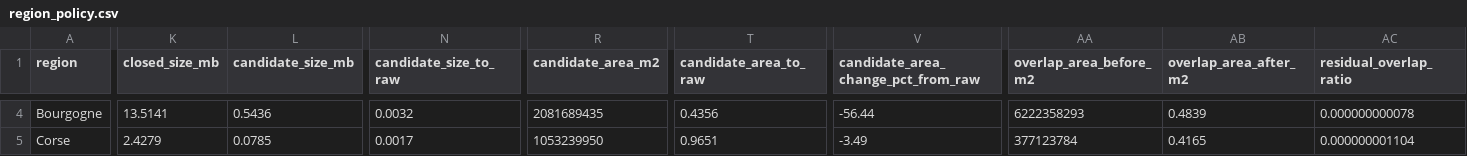
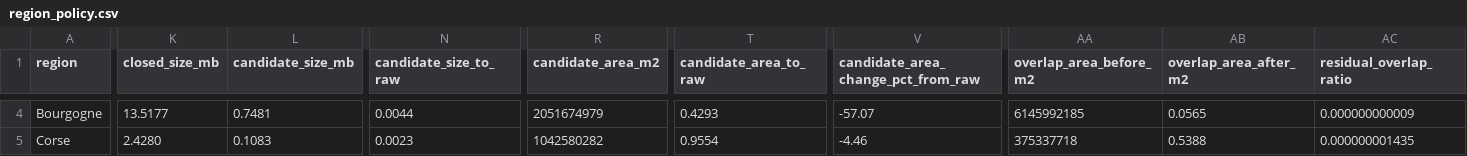
Before and after one commit to pineapple-bois/Michelin_App_Development, a CSV file: Development/aoc_simplification/region_policy.csv, drawn as a sheet; only a part is shown, gaps mark what is left out; the diff covers the shown part only; the diff names each change by its address in the sheet, - before the commit and + after, or states it on an @@ line.

```diff
--- a/Development/aoc_simplification/region_policy.csv
+++ b/Development/aoc_simplification/region_policy.csv
-K4 (closed_size_mb): 13.5141
+K4 (closed_size_mb): 13.5177
-L4 (candidate_size_mb): 0.5436
+L4 (candidate_size_mb): 0.7481
-N4 (candidate_size_to_raw): 0.0032
+N4 (candidate_size_to_raw): 0.0044
-R4 (candidate_area_m2): 2081689435
+R4 (candidate_area_m2): 2051674979
-T4 (candidate_area_to_raw): 0.4356
+T4 (candidate_area_to_raw): 0.4293
-V4: -56.44
+V4: -57.07
-AA4 (overlap_area_before_m2): 6222358293
+AA4 (overlap_area_before_m2): 6145992185
-AB4 (overlap_area_after_m2): 0.4839
+AB4 (overlap_area_after_m2): 0.0565
-AC4 (residual_overlap_ratio): 0.000000000078
+AC4 (residual_overlap_ratio): 0.000000000009
-K5 (closed_size_mb): 2.4279
+K5 (closed_size_mb): 2.4280
-L5 (candidate_size_mb): 0.0785
+L5 (candidate_size_mb): 0.1083
-N5 (candidate_size_to_raw): 0.0017
+N5 (candidate_size_to_raw): 0.0023
-R5 (candidate_area_m2): 1053239950
+R5 (candidate_area_m2): 1042580282
-T5 (candidate_area_to_raw): 0.9651
+T5 (candidate_area_to_raw): 0.9554
-V5: -3.49
+V5: -4.46
-AA5 (overlap_area_before_m2): 377123784
+AA5 (overlap_area_before_m2): 375337718
-AB5 (overlap_area_after_m2): 0.4165
+AB5 (overlap_area_after_m2): 0.5388
-AC5 (residual_overlap_ratio): 0.000000001104
+AC5 (residual_overlap_ratio): 0.000000001435
```
Also changed, not shown: 171 edited cells elsewhere in this file, 3 other files.
